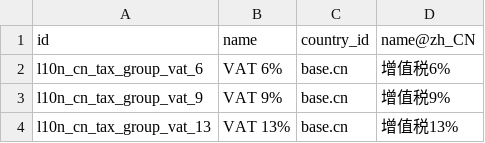
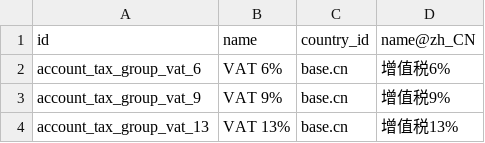
Before and after one commit to chr00tt/l10n_cn_standard, a CSV file: data/template/account.tax.group-cn_standard.csv, drawn as a sheet.

```diff
--- a/data/template/account.tax.group-cn_standard.csv
+++ b/data/template/account.tax.group-cn_standard.csv
@@ -1,4 +1,4 @@
 "id","name","country_id","name@zh_CN"
-"l10n_cn_tax_group_vat_6","VAT 6%","base.cn","增值税6%"
-"l10n_cn_tax_group_vat_9","VAT 9%","base.cn","增值税9%"
-"l10n_cn_tax_group_vat_13","VAT 13%","base.cn","增值税13%"
+"account_tax_group_vat_6","VAT 6%","base.cn","增值税6%"
+"account_tax_group_vat_9","VAT 9%","base.cn","增值税9%"
+"account_tax_group_vat_13","VAT 13%","base.cn","增值税13%"
```
Also changed, not shown: data/template/account.tax-cn_standard.csv, 2 other files.
